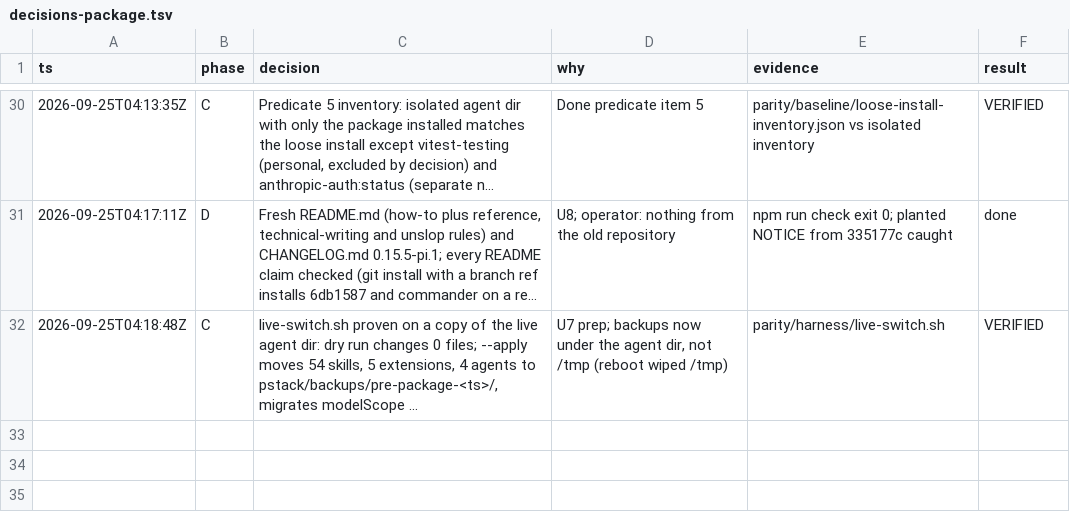
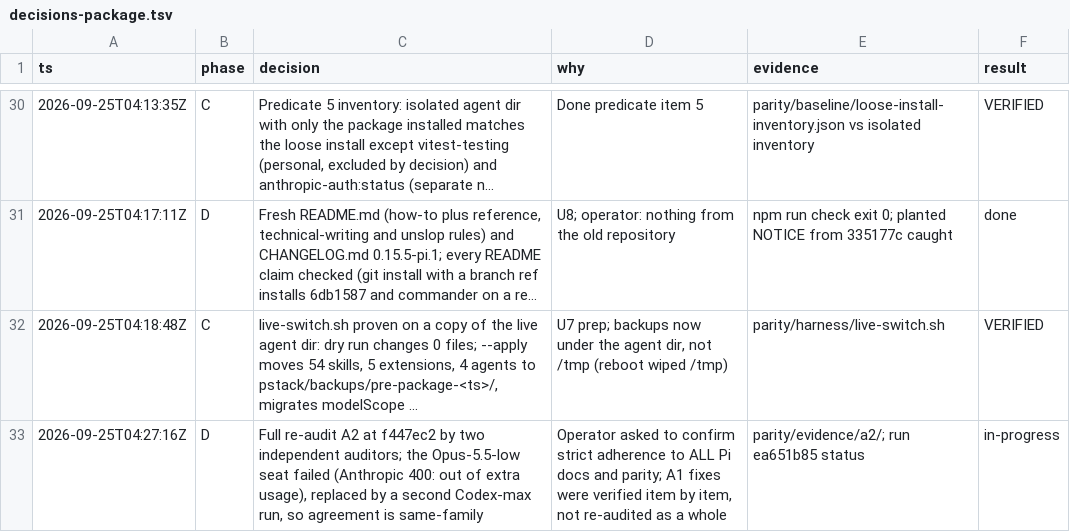
Before and after one commit to just-joshn/pi-pstack, a TSV file: parity/decisions-package.tsv, drawn as a sheet; only a part is shown, gaps mark what is left out; long unchanged cells end in …; the diff names each change by its address in the sheet, - before the commit and + after, or states it on an @@ line.

Commit message:
Log A2 re-audit

```diff
--- a/parity/decisions-package.tsv
+++ b/parity/decisions-package.tsv
+row 33: 2026-09-25T04:27:16Z | D | Full re-audit A2 at f447ec2 by two independent auditors; the Opus-5.5-low seat failed (Anthropic 400: out of extra usage), replaced by a second Codex-max run, so agreement is same-family | Operator asked to confirm strict adherence to ALL Pi docs and parity; A1 fixes were verified item by item, not re-audited as a whole | parity/evidence/a2/; run ea651b85 status | in-progress
```
Also changed, not shown: 1 other file.
